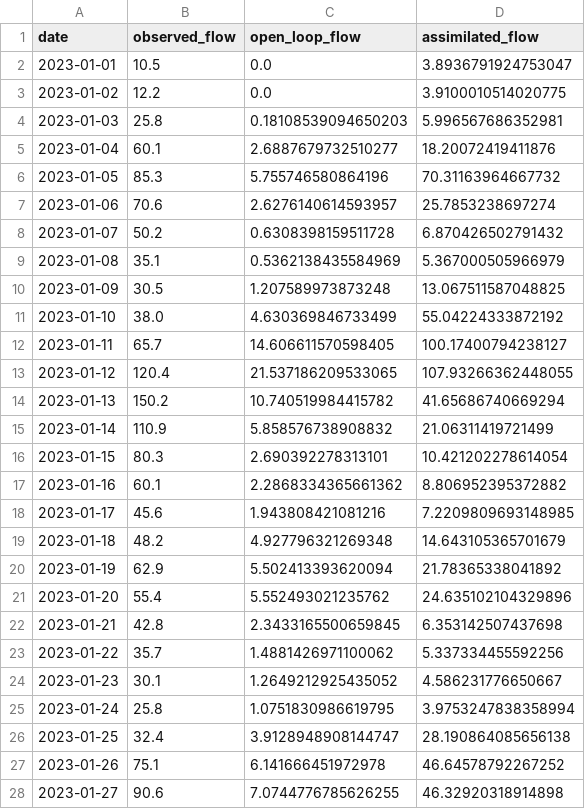
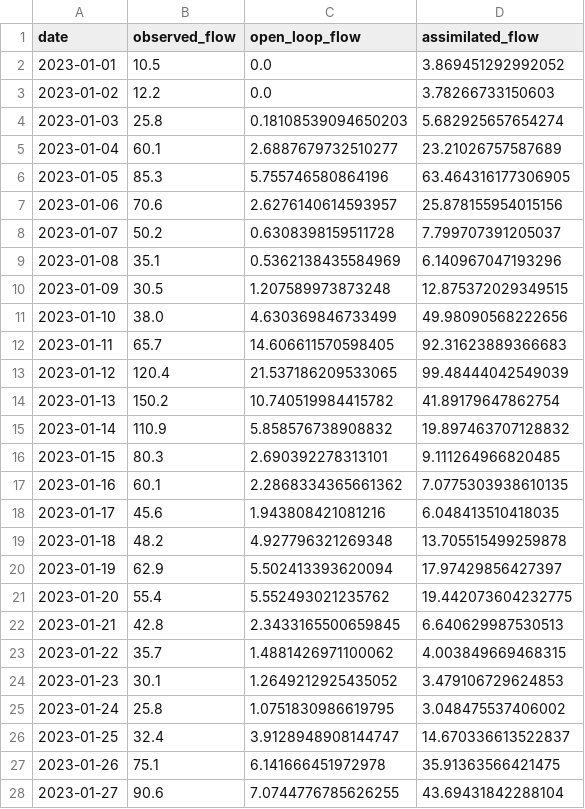
Before and after one commit to leixiaohui-1974/Hydrology, a CSV file: results/enkf_flow_results.csv, drawn as a sheet; only a part is shown; the diff covers the shown part only.

```diff
--- a/results/enkf_flow_results.csv
+++ b/results/enkf_flow_results.csv
@@ -1,28 +1,28 @@
 date,observed_flow,open_loop_flow,assimilated_flow
-2023-01-01,10.5,0.0,3.8936791924753047
-2023-01-02,12.2,0.0,3.9100010514020775
-2023-01-03,25.8,0.18108539094650203,5.996567686352981
-2023-01-04,60.1,2.6887679732510277,18.20072419411876
-2023-01-05,85.3,5.755746580864196,70.31163964667732
-2023-01-06,70.6,2.6276140614593957,25.7853238697274
-2023-01-07,50.2,0.6308398159511728,6.870426502791432
-2023-01-08,35.1,0.5362138435584969,5.367000505966979
-2023-01-09,30.5,1.207589973873248,13.067511587048825
-2023-01-10,38.0,4.630369846733499,55.04224333872192
-2023-01-11,65.7,14.606611570598405,100.17400794238127
-2023-01-12,120.4,21.537186209533065,107.93266362448055
-2023-01-13,150.2,10.740519984415782,41.65686740669294
-2023-01-14,110.9,5.858576738908832,21.06311419721499
-2023-01-15,80.3,2.690392278313101,10.421202278614054
-2023-01-16,60.1,2.2868334365661362,8.806952395372882
-2023-01-17,45.6,1.943808421081216,7.2209809693148985
-2023-01-18,48.2,4.927796321269348,14.643105365701679
-2023-01-19,62.9,5.502413393620094,21.78365338041892
-2023-01-20,55.4,5.552493021235762,24.635102104329896
-2023-01-21,42.8,2.3433165500659845,6.353142507437698
-2023-01-22,35.7,1.4881426971100062,5.337334455592256
-2023-01-23,30.1,1.2649212925435052,4.586231776650667
-2023-01-24,25.8,1.0751830986619795,3.9753247838358994
-2023-01-25,32.4,3.9128948908144747,28.190864085656138
-2023-01-26,75.1,6.141666451972978,46.64578792267252
-2023-01-27,90.6,7.0744776785626255,46.32920318914898
+2023-01-01,10.5,0.0,3.869451292992052
+2023-01-02,12.2,0.0,3.78266733150603
+2023-01-03,25.8,0.18108539094650203,5.682925657654274
+2023-01-04,60.1,2.6887679732510277,23.21026757587689
+2023-01-05,85.3,5.755746580864196,63.464316177306905
+2023-01-06,70.6,2.6276140614593957,25.878155954015156
+2023-01-07,50.2,0.6308398159511728,7.799707391205037
+2023-01-08,35.1,0.5362138435584969,6.140967047193296
+2023-01-09,30.5,1.207589973873248,12.875372029349515
+2023-01-10,38.0,4.630369846733499,49.98090568222656
+2023-01-11,65.7,14.606611570598405,92.31623889366683
+2023-01-12,120.4,21.537186209533065,99.48444042549039
+2023-01-13,150.2,10.740519984415782,41.89179647862754
+2023-01-14,110.9,5.858576738908832,19.897463707128832
+2023-01-15,80.3,2.690392278313101,9.111264966820485
+2023-01-16,60.1,2.2868334365661362,7.0775303938610135
+2023-01-17,45.6,1.943808421081216,6.048413510418035
+2023-01-18,48.2,4.927796321269348,13.705515499259878
+2023-01-19,62.9,5.502413393620094,17.97429856427397
+2023-01-20,55.4,5.552493021235762,19.442073604232775
+2023-01-21,42.8,2.3433165500659845,6.640629987530513
+2023-01-22,35.7,1.4881426971100062,4.003849669468315
+2023-01-23,30.1,1.2649212925435052,3.479106729624853
+2023-01-24,25.8,1.0751830986619795,3.048475537406002
+2023-01-25,32.4,3.9128948908144747,14.670336613522837
+2023-01-26,75.1,6.141666451972978,35.91363566421475
+2023-01-27,90.6,7.0744776785626255,43.69431842288104
```
Also changed, not shown: 3 edited cells elsewhere in this file, results/enkf_parameter_evolution.csv, 27 other files.
